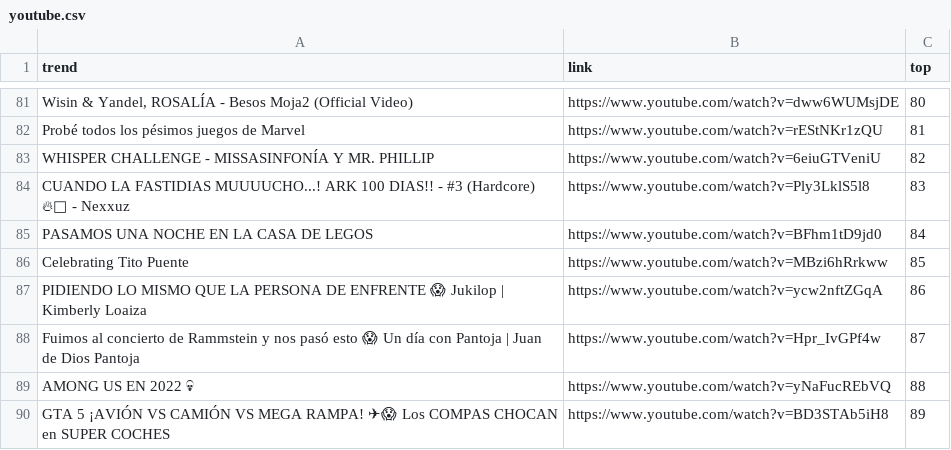
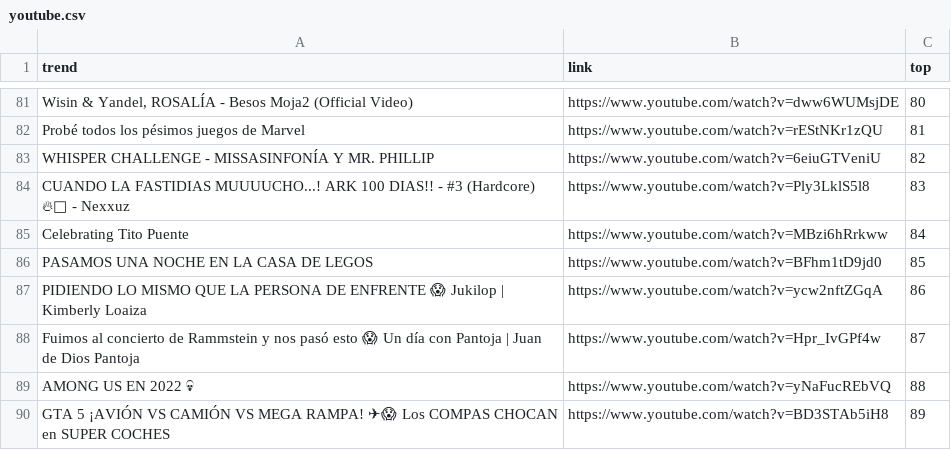
Before and after one commit to cristian-data-science/social_spider_app, a CSV file: resultados/youtube.csv, drawn as a sheet; only a part is shown, gaps mark what is left out.

```diff
--- a/resultados/youtube.csv
+++ b/resultados/youtube.csv
@@ -84,4 +84,4 @@ WHISPER CHALLENGE - MISSASINFONÍA Y MR. PHILLIP,https://www.youtube.com/watch?v
 CUANDO LA FASTIDIAS MUUUUCHO...! ARK 100 DIAS!! - #3 (Hardcore) 🔥🦖 - Nexxuz,https://www.youtube.com/watch?v=Ply3LklS5l8,83
-PASAMOS UNA NOCHE EN LA CASA DE LEGOS,https://www.youtube.com/watch?v=BFhm1tD9jd0,84
-Celebrating Tito Puente,https://www.youtube.com/watch?v=MBzi6hRrkww,85
+Celebrating Tito Puente,https://www.youtube.com/watch?v=MBzi6hRrkww,84
+PASAMOS UNA NOCHE EN LA CASA DE LEGOS,https://www.youtube.com/watch?v=BFhm1tD9jd0,85
 PIDIENDO LO MISMO QUE LA PERSONA DE ENFRENTE 😱 Jukilop | Kimberly Loaiza,https://www.youtube.com/watch?v=ycw2nftZGqA,86
```
Also changed, not shown: resultados/google.csv, resultados/twitter.csv.
